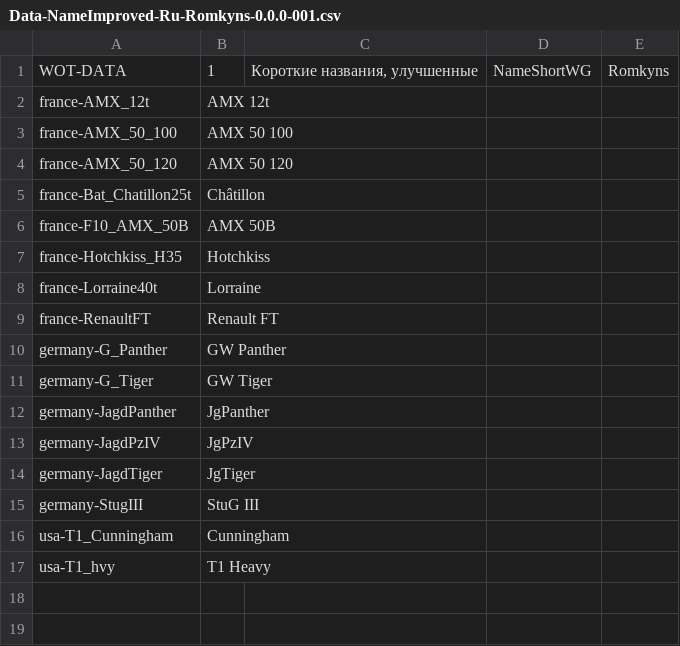
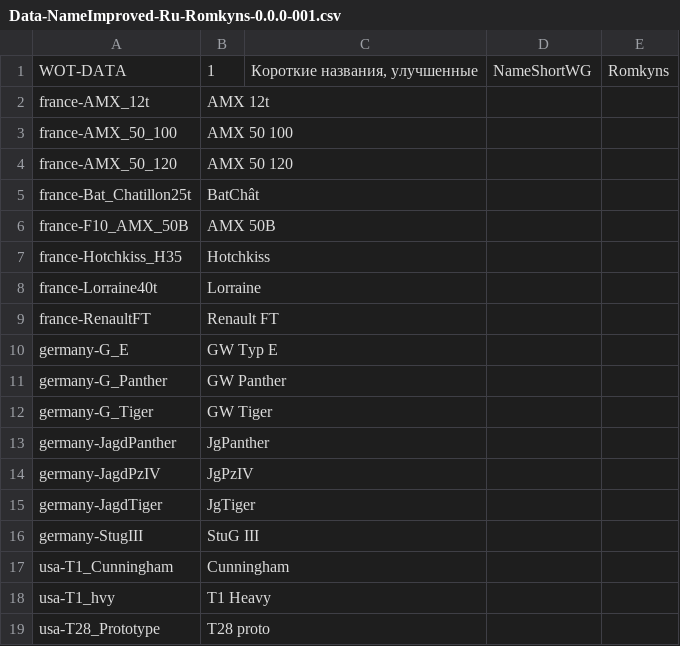
Before and after one commit to rstarkov/TankIconMaker, a CSV file: Resources/Data-NameImproved-Ru-Romkyns-0.0.0-001.csv, drawn as a sheet.

```diff
--- a/Resources/Data-NameImproved-Ru-Romkyns-0.0.0-001.csv
+++ b/Resources/Data-NameImproved-Ru-Romkyns-0.0.0-001.csv
@@ -4,3 +4,3 @@ france-AMX_50_100,AMX 50 100
 france-AMX_50_120,AMX 50 120
-france-Bat_Chatillon25t,Châtillon
+france-Bat_Chatillon25t,BatChât
 france-F10_AMX_50B,AMX 50B
@@ -9,2 +9,3 @@ france-Lorraine40t,Lorraine
 france-RenaultFT,Renault FT
+germany-G_E,GW Typ E
 germany-G_Panther,GW Panther
@@ -17 +18,2 @@ usa-T1_Cunningham,Cunningham
 usa-T1_hvy,T1 Heavy
+usa-T28_Prototype,T28 proto
```
Also changed, not shown: Resources/Data-NameNative-Ru-Romkyns-0.0.0-001.csv, Resources/Data-NameShortWG-Ru-Romkyns-0.0.0-001.csv.
